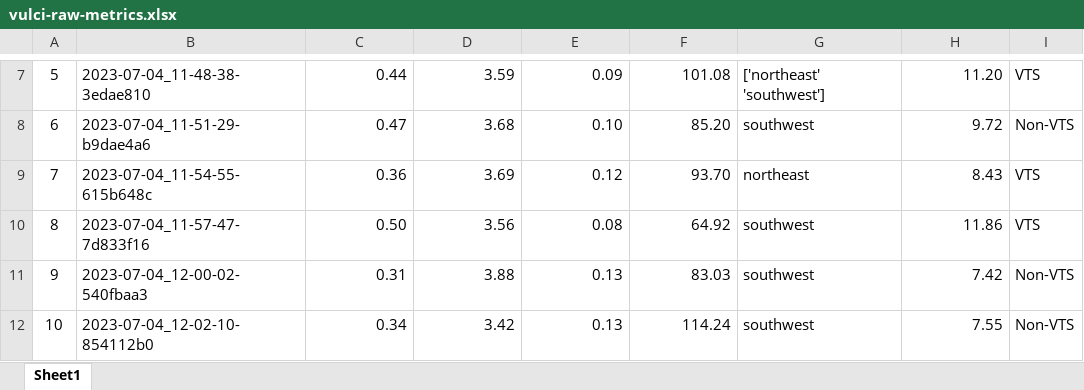
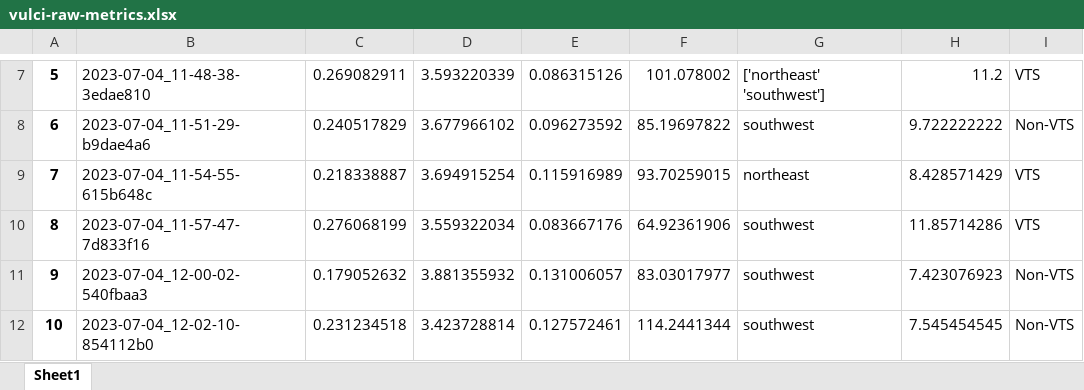
Before and after one commit to nogibjj/Tracking-Gazes-on-Museum-Pieces-Data-Plus, an Excel workbook: analysis/vulci-raw-metrics.xlsx, sheet Sheet1, drawn as a sheet; only a part is shown, gaps mark what is left out; values as stored, in another font and other column widths than the file's, no borders; the diff covers the shown part only; the diff names each change by its address in the sheet, - before the commit and + after, or states it on an @@ line.

```diff
--- a/analysis/vulci-raw-metrics.xlsx (sheet Sheet1)
+++ b/analysis/vulci-raw-metrics.xlsx (sheet Sheet1)
-A7:A12 bold: off
+A7:A12 bold: on
-C7: 0.44
+C7: 0.269082911
-D7: 3.59
+D7: 3.593220339
-E7: 0.09
+E7: 0.086315126
-F7: 101.08
+F7: 101.078002
-H7: 11.20
+H7: 11.2
-C8: 0.47
+C8: 0.240517829
-D8: 3.68
+D8: 3.677966102
-E8: 0.10
+E8: 0.096273592
-F8: 85.20
+F8: 85.19697822
-H8: 9.72
+H8: 9.722222222
-C9: 0.36
+C9: 0.218338887
-D9: 3.69
+D9: 3.694915254
-E9: 0.12
+E9: 0.115916989
-F9: 93.70
+F9: 93.70259015
-H9: 8.43
+H9: 8.428571429
-C10: 0.50
+C10: 0.276068199
-D10: 3.56
+D10: 3.559322034
-E10: 0.08
+E10: 0.083667176
-F10: 64.92
+F10: 64.92361906
-H10: 11.86
+H10: 11.85714286
-C11: 0.31
+C11: 0.179052632
-D11: 3.88
+D11: 3.881355932
-E11: 0.13
+E11: 0.131006057
-F11: 83.03
+F11: 83.03017977
-H11: 7.42
+H11: 7.423076923
-C12: 0.34
+C12: 0.231234518
-D12: 3.42
+D12: 3.423728814
-E12: 0.13
+E12: 0.127572461
-F12: 114.24
+F12: 114.2441344
-H12: 7.55
+H12: 7.545454545
```
Also changed, not shown: 1 added row, 1 removed row, 157 edited cells and cell formats elsewhere in this sheet, analysis/overall-means.xlsx, 2 other files.
